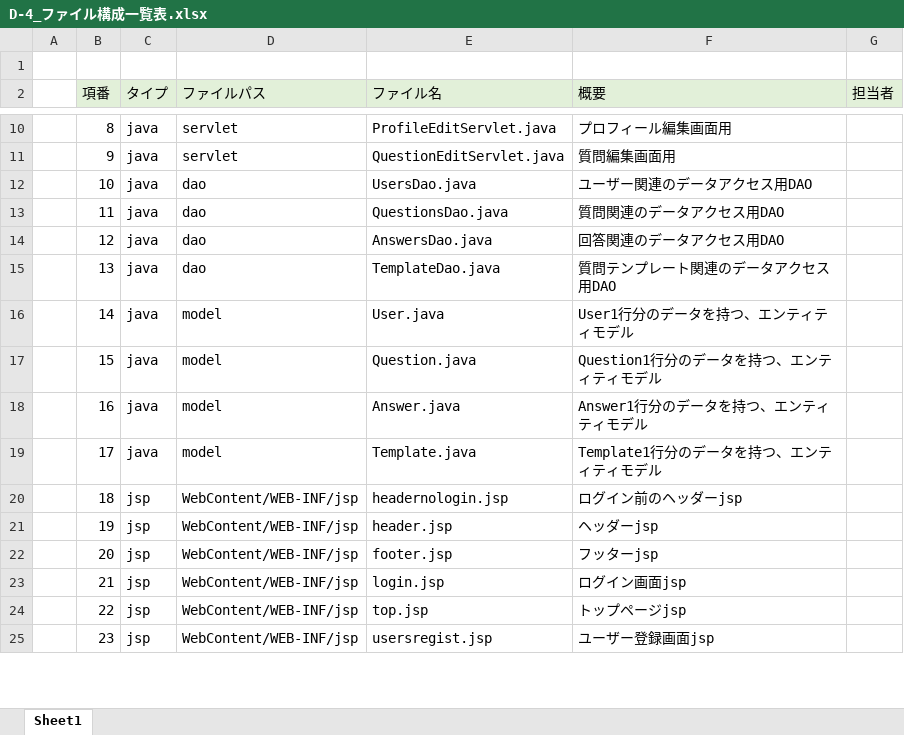
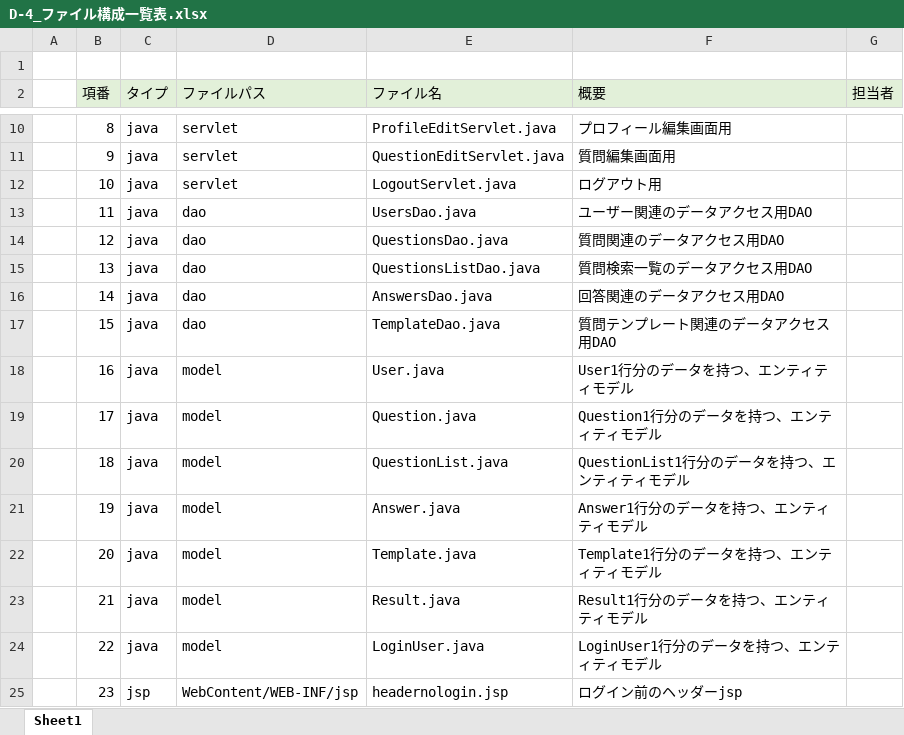
Before and after one commit to DOJO-2021/D-4, an Excel workbook: 内部設計/D-4_ファイル構成一覧表.xlsx, sheet Sheet1, drawn as a sheet; only a part is shown, gaps mark what is left out; values as stored, in another font and other column widths than the file's, no borders; the diff covers the shown part only; the diff names each change by its address in the sheet, - before the commit and + after, or states it on an @@ line.

Commit message:
追加した

```diff
--- a/内部設計/D-4_ファイル構成一覧表.xlsx (sheet Sheet1)
+++ b/内部設計/D-4_ファイル構成一覧表.xlsx (sheet Sheet1)
-D12 (ファイルパス): dao
+D12 (ファイルパス): servlet
-E12 (ファイル名): UsersDao.java
+E12 (ファイル名): LogoutServlet.java
-F12 (概要): ユーザー関連のデータアクセス用DAO
+F12 (概要): ログアウト用
-E13 (ファイル名): QuestionsDao.java
+E13 (ファイル名): UsersDao.java
-F13 (概要): 質問関連のデータアクセス用DAO
+F13 (概要): ユーザー関連のデータアクセス用DAO
-E14 (ファイル名): AnswersDao.java
+E14 (ファイル名): QuestionsDao.java
-F14 (概要): 回答関連のデータアクセス用DAO
+F14 (概要): 質問関連のデータアクセス用DAO
-E15 (ファイル名): TemplateDao.java
+E15 (ファイル名): QuestionsListDao.java
-F15 (概要): 質問テンプレート関連のデータアクセス用DAO
+F15 (概要): 質問検索一覧のデータアクセス用DAO
-D16:D17 (ファイルパス): model
+D16:D17 (ファイルパス): dao
-E16 (ファイル名): User.java
+E16 (ファイル名): AnswersDao.java
-F16 (概要): User1行分のデータを持つ、エンティティモデル
+F16 (概要): 回答関連のデータアクセス用DAO
-E17 (ファイル名): Question.java
+E17 (ファイル名): TemplateDao.java
-F17 (概要): Question1行分のデータを持つ、エンティティモデル
+F17 (概要): 質問テンプレート関連のデータアクセス用DAO
-E18 (ファイル名): Answer.java
+E18 (ファイル名): User.java
-F18 (概要): Answer1行分のデータを持つ、エンティティモデル
+F18 (概要): User1行分のデータを持つ、エンティティモデル
-E19 (ファイル名): Template.java
+E19 (ファイル名): Question.java
-F19 (概要): Template1行分のデータを持つ、エンティティモデル
+F19 (概要): Question1行分のデータを持つ、エンティティモデル
-C20:C24 (タイプ): jsp
+C20:C24 (タイプ): java
-D20:D24 (ファイルパス): WebContent/WEB-INF/jsp
+D20:D24 (ファイルパス): model
-E20 (ファイル名): headernologin.jsp
+E20 (ファイル名): QuestionList.java
-F20 (概要): ログイン前のヘッダーjsp
+F20 (概要): QuestionList1行分のデータを持つ、エンティティモデル
-E21 (ファイル名): header.jsp
+E21 (ファイル名): Answer.java
-F21 (概要): ヘッダーjsp
+F21 (概要): Answer1行分のデータを持つ、エンティティモデル
-E22 (ファイル名): footer.jsp
+E22 (ファイル名): Template.java
-F22 (概要): フッターjsp
+F22 (概要): Template1行分のデータを持つ、エンティティモデル
-E23 (ファイル名): login.jsp
+E23 (ファイル名): Result.java
-F23 (概要): ログイン画面jsp
+F23 (概要): Result1行分のデータを持つ、エンティティモデル
-E24 (ファイル名): top.jsp
+E24 (ファイル名): LoginUser.java
-F24 (概要): トップページjsp
+F24 (概要): LoginUser1行分のデータを持つ、エンティティモデル
-E25 (ファイル名): usersregist.jsp
+E25 (ファイル名): headernologin.jsp
-F25 (概要): ユーザー登録画面jsp
+F25 (概要): ログイン前のヘッダーjsp
```
Also changed, not shown: 5 added rows and 42 edited cells elsewhere in this sheet, formulas that keep their value.
